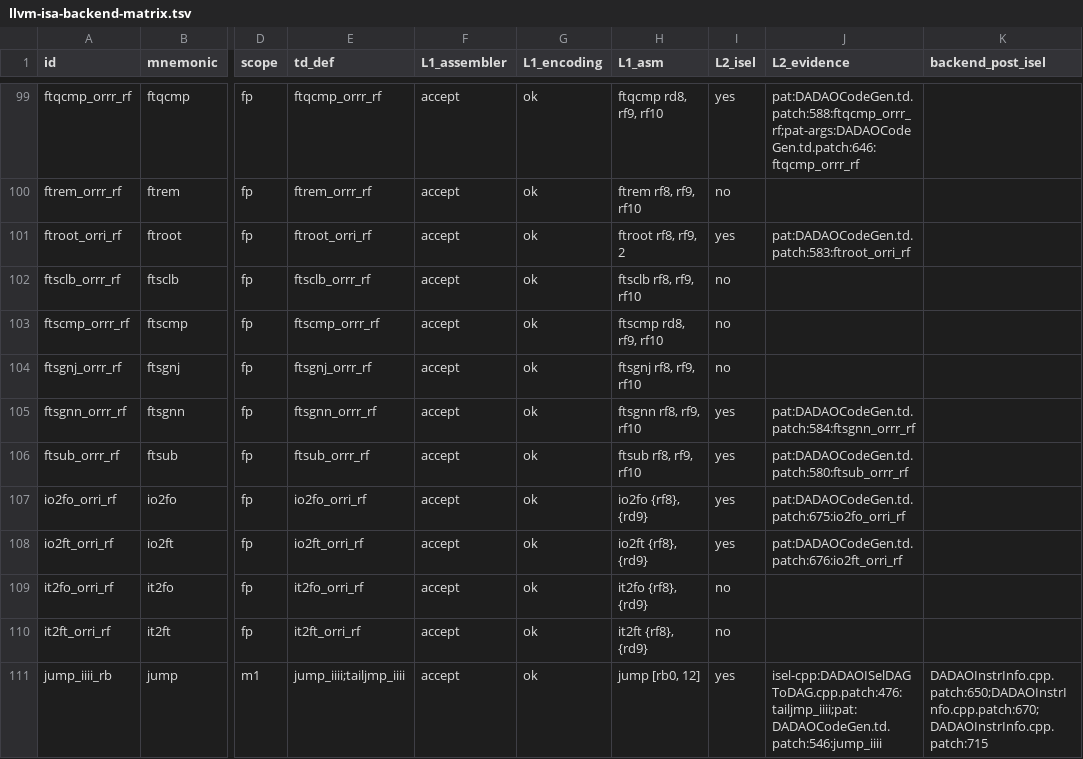
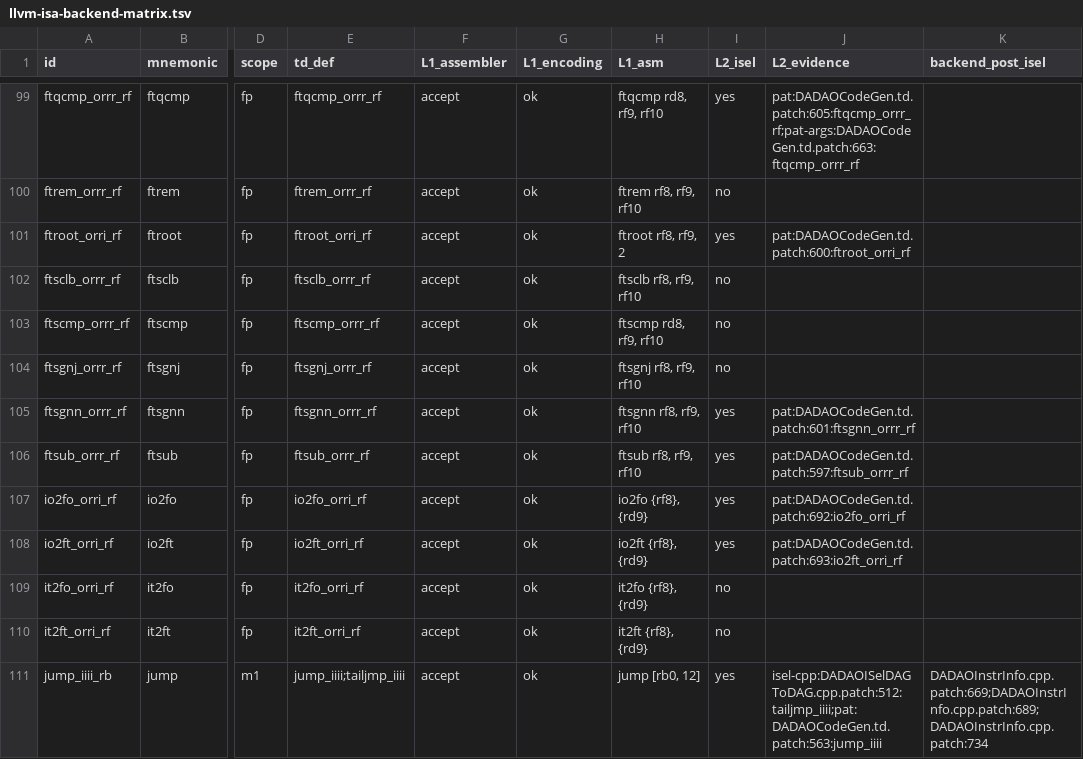
Before and after one commit to gxt/DADAO-v5, a TSV file: tools/llvm/llvm-isa-backend-matrix.tsv, drawn as a sheet; only a part is shown, gaps mark what is left out; the diff covers the shown part only; the diff names each change by its address in the sheet, - before the commit and + after, or states it on an @@ line.

Commit message:
LLVM-102t A 段：ISD::BRIND Custom + LowerBRIND（绝对目标 = jump [rbTarget, rd0, 0]；目标经 CopyToReg 落 GPRB）+ BlockAddress 物化（BLOCK_ADDR 伪指令 → 三片 ABS48）；evalloop 两档 pass（参考输出 matched）、lit 33/33、6 补丁、矩阵重派生
台账：ISS-267 ②（brind）/④（flog）标已解，剩 varargs（B 段）/clang 崩 2/RUNTIME_INIT；milestones 摘要 A 段（状态仍 待开始）。

```diff
--- a/tools/llvm/llvm-isa-backend-matrix.tsv
+++ b/tools/llvm/llvm-isa-backend-matrix.tsv
-J99 (L2_evidence): pat:DADAOCodeGen.td.patch:588:ftqcmp_orrr_rf;pat-args:DADAOCodeGen.td.patch:646:ftqcmp_orrr_rf
+J99 (L2_evidence): pat:DADAOCodeGen.td.patch:605:ftqcmp_orrr_rf;pat-args:DADAOCodeGen.td.patch:663:ftqcmp_orrr_rf
-J101 (L2_evidence): pat:DADAOCodeGen.td.patch:583:ftroot_orri_rf
+J101 (L2_evidence): pat:DADAOCodeGen.td.patch:600:ftroot_orri_rf
-J105 (L2_evidence): pat:DADAOCodeGen.td.patch:584:ftsgnn_orrr_rf
+J105 (L2_evidence): pat:DADAOCodeGen.td.patch:601:ftsgnn_orrr_rf
-J106 (L2_evidence): pat:DADAOCodeGen.td.patch:580:ftsub_orrr_rf
+J106 (L2_evidence): pat:DADAOCodeGen.td.patch:597:ftsub_orrr_rf
-J107 (L2_evidence): pat:DADAOCodeGen.td.patch:675:io2fo_orri_rf
+J107 (L2_evidence): pat:DADAOCodeGen.td.patch:692:io2fo_orri_rf
-J108 (L2_evidence): pat:DADAOCodeGen.td.patch:676:io2ft_orri_rf
+J108 (L2_evidence): pat:DADAOCodeGen.td.patch:693:io2ft_orri_rf
-J111 (L2_evidence): isel-cpp:DADAOISelDAGToDAG.cpp.patch:476:tailjmp_iiii;pat:DADAOCodeGen.td.patch:546:jump_iiii
+J111 (L2_evidence): isel-cpp:DADAOISelDAGToDAG.cpp.patch:512:tailjmp_iiii;pat:DADAOCodeGen.td.patch:563:jump_iiii
-K111 (backend_post_isel): DADAOInstrInfo.cpp.patch:650;DADAOInstrInfo.cpp.patch:670;DADAOInstrInfo.cpp.patch:715
+K111 (backend_post_isel): DADAOInstrInfo.cpp.patch:669;DADAOInstrInfo.cpp.patch:689;DADAOInstrInfo.cpp.patch:734
```
Also changed, not shown: 98 edited cells elsewhere in this file, 12 other files.
